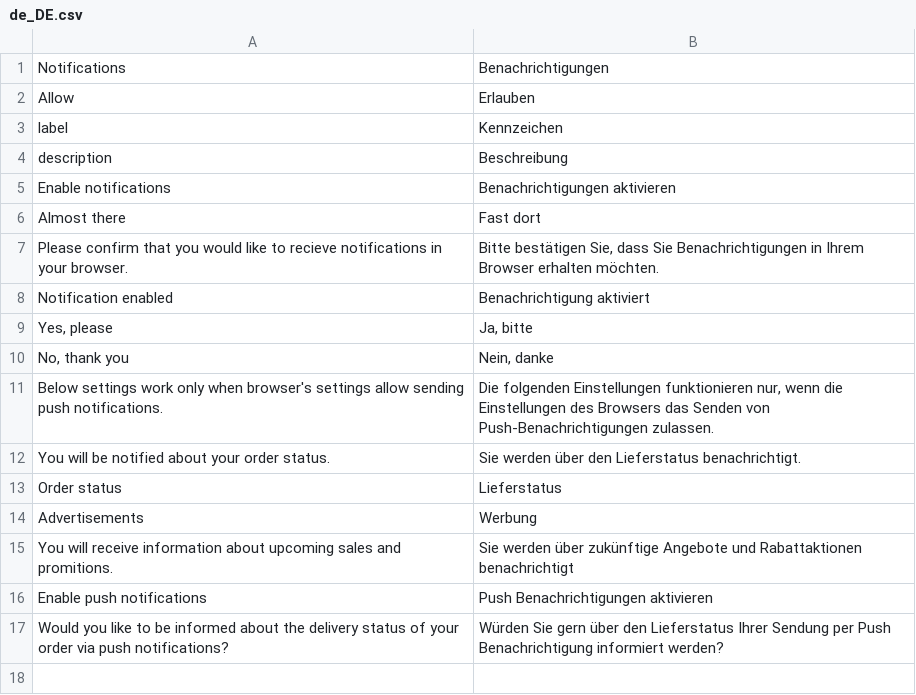
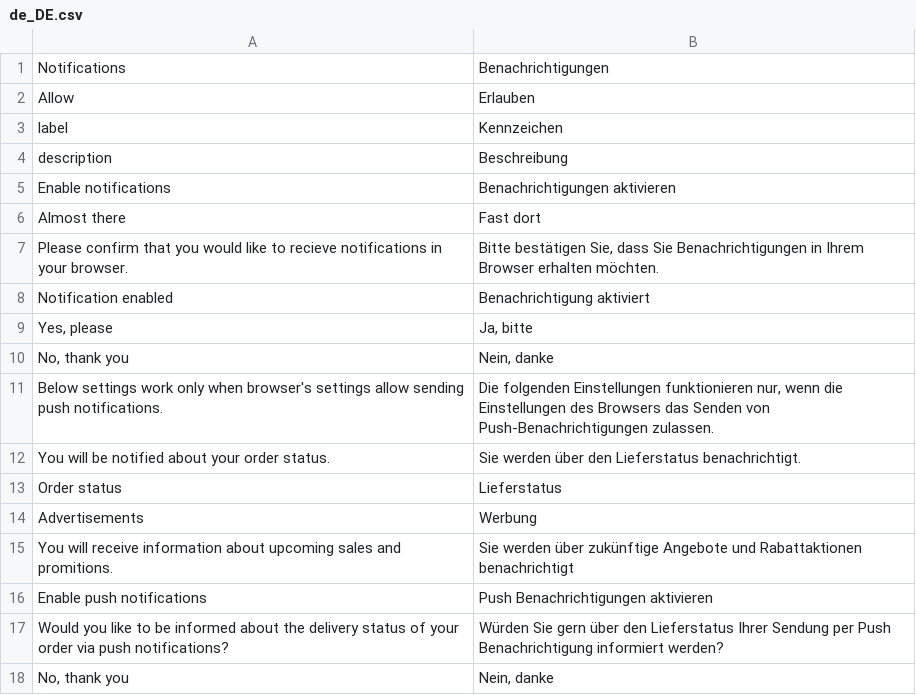
Before and after one commit to magesuite/pwa-notifications, a CSV file: i18n/de_DE.csv, drawn as a sheet; the diff names each change by its address in the sheet, - before the commit and + after, or states it on an @@ line.

Commit message:
Update de_DE.csv

```diff
--- a/i18n/de_DE.csv
+++ b/i18n/de_DE.csv
+row 18: No, thank you | Nein, danke
```
